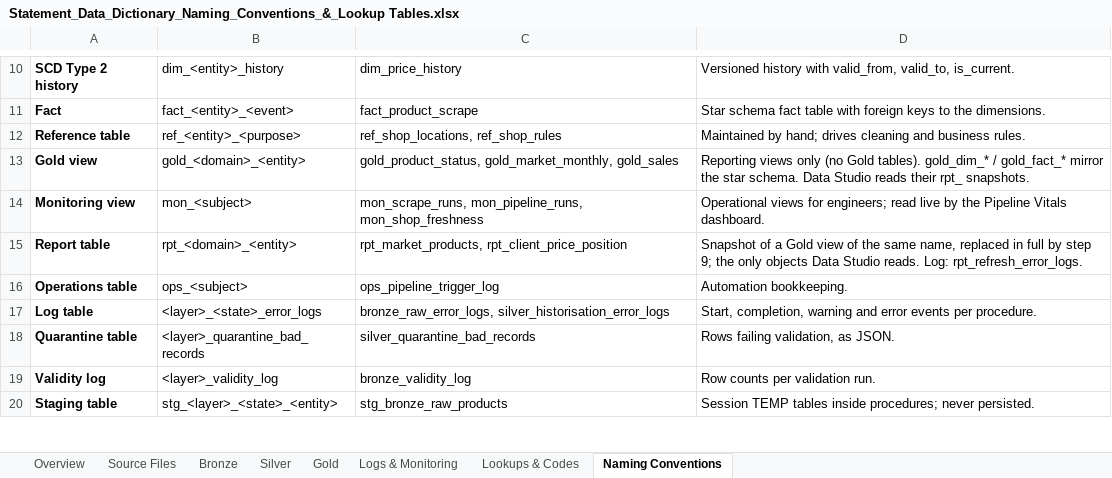
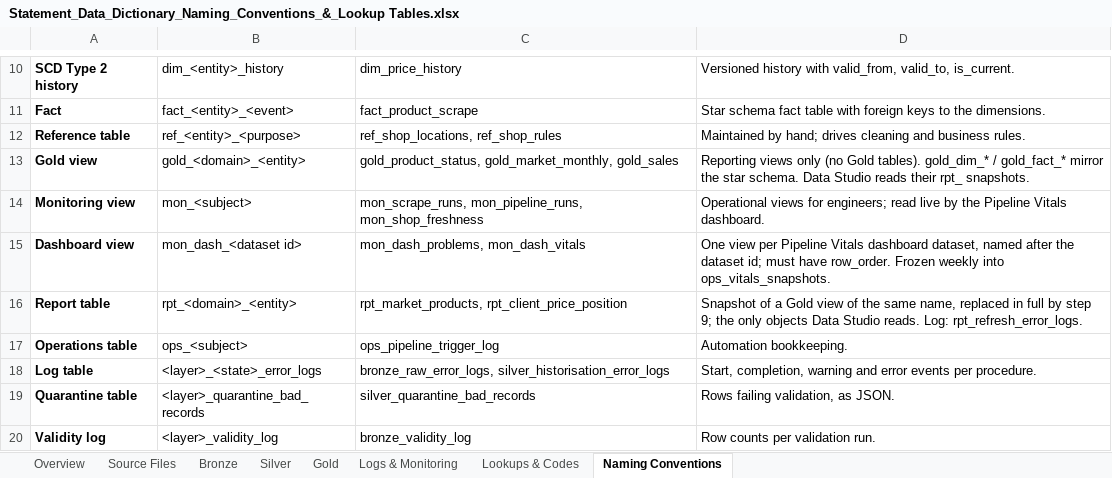
Before and after one commit to RlR-Design/MCM-Competitor-Data-Pipeline, an Excel workbook: 03_Documentation/Statement_Data_Dictionary_Naming_Conventions_&_Lookup Tables.xlsx, sheet Naming Conventions, drawn as a sheet; only a part is shown, gaps mark what is left out; the shorter side is filled out with more unchanged rows; values as stored, in another font and other column widths than the file's, no borders; the diff names each change by its address in the sheet, - before the commit and + after, or states it on an @@ line.

```diff
--- a/03_Documentation/Statement_Data_Dictionary_Naming_Conventions_&_Lookup Tables.xlsx (sheet Naming Conventions)
+++ b/03_Documentation/Statement_Data_Dictionary_Naming_Conventions_&_Lookup Tables.xlsx (sheet Naming Conventions)
+row 15: Dashboard view | mon_dash_<dataset id> | mon_dash_problems, mon_dash_vitals | One view per Pipeline Vitals dashboard dataset, named after the dataset id; must have row_order. Frozen weekly into ops_vitals_snapshots.
```
Also changed, not shown: sheet Logs & Monitoring, sheet Overview, sheet Lookups & Codes, 3 other files.
